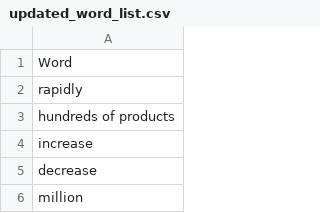
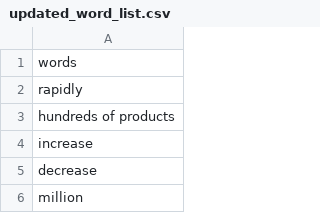
Before and after one commit to pChitral/ETL-SEC-EDGAR-10-k-Filings, a CSV file: utils/data_extraction/updated_word_list.csv, drawn as a sheet; only a part is shown.

Commit message:
Update word list path and adjust column name

```diff
--- a/utils/data_extraction/updated_word_list.csv
+++ b/utils/data_extraction/updated_word_list.csv
@@ -1,2 +1,2 @@
-Word
+words
 rapidly
```
Also changed, not shown: 1 other file.
